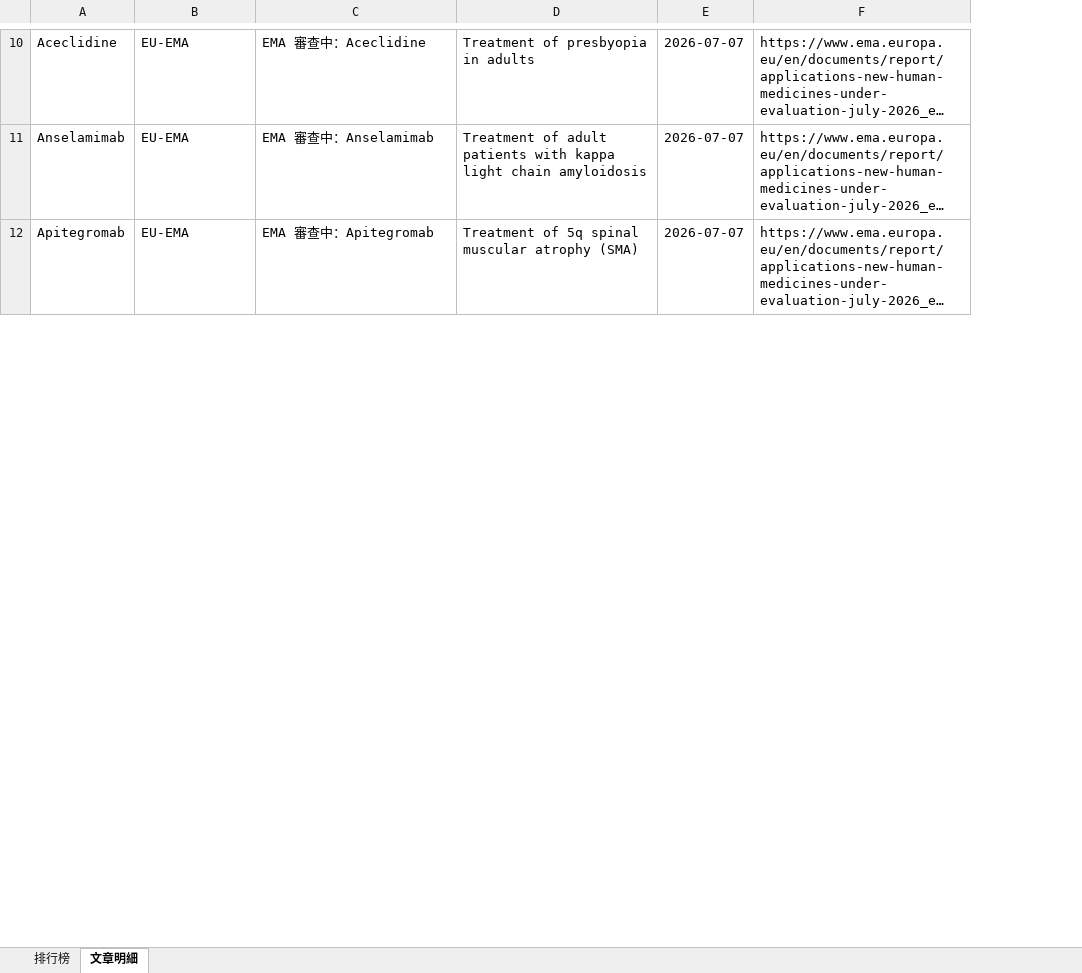
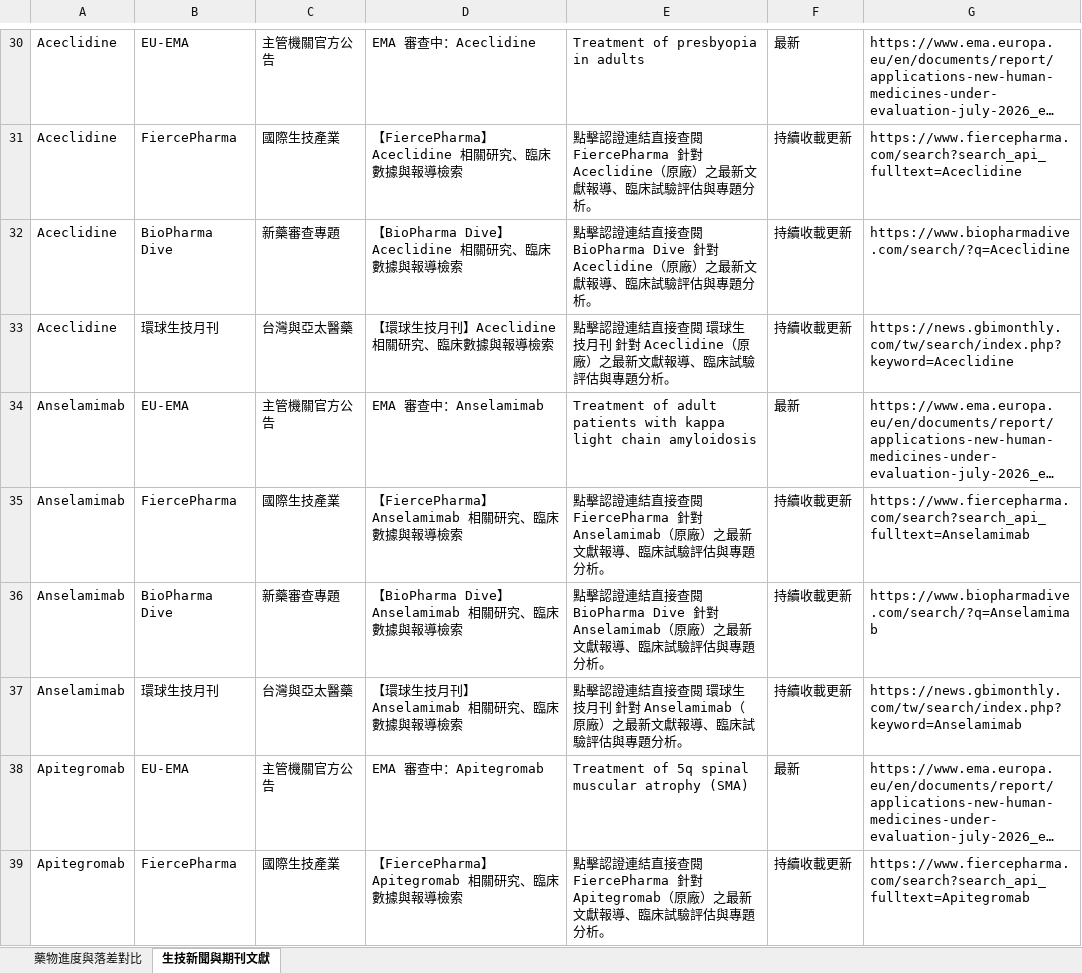
Before and after one commit to r810701/New-trend, an Excel workbook: reports/report_2026-08-05.xlsx, sheet 生技新聞與期刊文獻, drawn as a sheet; only a part is shown, gaps mark what is left out; long unchanged cells end in …; values as stored, in another font and other column widths than the file's, no borders; addresses are those after the commit; the diff covers the shown part only; the diff names each change by its address in the sheet, - before the commit and + after, or states it on an @@ line.

```diff
--- a/reports/report_2026-08-05.xlsx (sheet 生技新聞與期刊文獻)
+++ b/reports/report_2026-08-05.xlsx (sheet 生技新聞與期刊文獻)
-sheet tab: 排行榜
+sheet tab: 藥物進度與落差對比
-sheet tab: 文章明細
+sheet tab: 生技新聞與期刊文獻
+column C, row 30: 主管機關官方公告; row 34: 主管機關官方公告; row 38: 主管機關官方公告
-F30: 2026-07-07
+F30: 最新
+row 31: Aceclidine | FiercePharma | 國際生技產業 | 【FiercePharma】Aceclidine 相關研究、臨床數據與報導檢索 | 點擊認證連結直接查閱 FiercePharma 針對 Aceclidine（原廠）之最新文獻報導、臨床試驗評估與專題分析。 | 持續收載更新 | https://www.fiercepharma.com/search?search_api_fulltext=Aceclidine
+row 32: Aceclidine | BioPharma Dive | 新藥審查專題 | 【BioPharma Dive】Aceclidine 相關研究、臨床數據與報導檢索 | 點擊認證連結直接查閱 BioPharma Dive 針對 Aceclidine（原廠）之最新文獻報導、臨床試驗評估與專題分析。 | 持續收載更新 | https://www.biopharmadive.com/search/?q=Aceclidine
+row 33: Aceclidine | 環球生技月刊 | 台灣與亞太醫藥 | 【環球生技月刊】Aceclidine 相關研究、臨床數據與報導檢索 | 點擊認證連結直接查閱 環球生技月刊 針對 Aceclidine（原廠）之最新文獻報導、臨床試驗評估與專題分析。 | 持續收載更新 | https://news.gbimonthly.com/tw/search/index.php?keyword=Aceclidine
-F34: 2026-07-07
+F34: 最新
+row 35: Anselamimab | FiercePharma | 國際生技產業 | 【FiercePharma】Anselamimab 相關研究、臨床數據與報導檢索 | 點擊認證連結直接查閱 FiercePharma 針對 Anselamimab（原廠）之最新文獻報導、臨床試驗評估與專題分析。 | 持續收載更新 | https://www.fiercepharma.com/search?search_api_fulltext=Anselamimab
+row 36: Anselamimab | BioPharma Dive | 新藥審查專題 | 【BioPharma Dive】Anselamimab 相關研究、臨床數據與報導檢索 | 點擊認證連結直接查閱 BioPharma Dive 針對 Anselamimab（原廠）之最新文獻報導、臨床試驗評估與專題分析。 | 持續收載更新 | https://www.biopharmadive.com/search/?q=Anselamimab
+row 37: Anselamimab | 環球生技月刊 | 台灣與亞太醫藥 | 【環球生技月刊】Anselamimab 相關研究、臨床數據與報導檢索 | 點擊認證連結直接查閱 環球生技月刊 針對 Anselamimab（原廠）之最新文獻報導、臨床試驗評估與專題分析。 | 持續收載更新 | https://news.gbimonthly.com/tw/search/index.php?keyword=Anselamimab
-F38: 2026-07-07
+F38: 最新
+row 39: Apitegromab | FiercePharma | 國際生技產業 | 【FiercePharma】Apitegromab 相關研究、臨床數據與報導檢索 | 點擊認證連結直接查閱 FiercePharma 針對 Apitegromab（原廠）之最新文獻報導、臨床試驗評估與專題分析。 | 持續收載更新 | https://www.fiercepharma.com/search?search_api_fulltext=Apitegromab
```
Also changed, not shown: 242 added rows, 4 removed rows and 83 edited cells elsewhere in this sheet, sheet 藥物進度與落差對比, reports/report_2026-08-16.xlsx, 13 other files.
